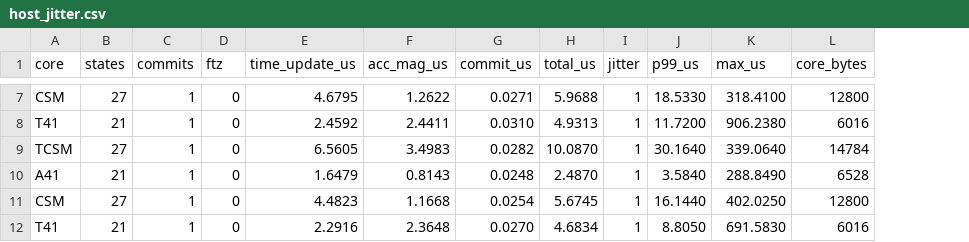
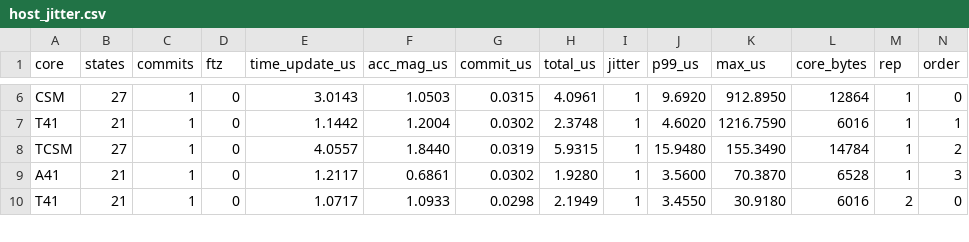
Before and after one commit to bareboat-necessities/ocean-imu, a CSV file: reports/results/tfg_shared_modes/host_jitter.csv, drawn as a sheet; only a part is shown, gaps mark what is left out; removed rows and columns are numbered as before the commit, all else as after; the diff covers the shown part only; the diff names each change by its address in the sheet, - before the commit and + after, or states it on an @@ line.

```diff
--- a/reports/results/tfg_shared_modes/host_jitter.csv
+++ b/reports/results/tfg_shared_modes/host_jitter.csv
+column M (rep), rows 6-10: 1 | 1 | 1 | 1 | 2
+column N (order), rows 6-10: 0 | 1 | 2 | 3 | 0
-E6 (time_update_us): 4.6795
+E6 (time_update_us): 3.0143
-F6 (acc_mag_us): 1.2622
+F6 (acc_mag_us): 1.0503
-G6 (commit_us): 0.0271
+G6 (commit_us): 0.0315
-H6 (total_us): 5.9688
+H6 (total_us): 4.0961
-J6 (p99_us): 18.5330
+J6 (p99_us): 9.6920
-K6 (max_us): 318.4100
+K6 (max_us): 912.8950
-L6 (core_bytes): 12800
+L6 (core_bytes): 12864
-E7 (time_update_us): 2.4592
+E7 (time_update_us): 1.1442
-F7 (acc_mag_us): 2.4411
+F7 (acc_mag_us): 1.2004
-G7 (commit_us): 0.0310
+G7 (commit_us): 0.0302
-H7 (total_us): 4.9313
+H7 (total_us): 2.3748
-J7 (p99_us): 11.7200
+J7 (p99_us): 4.6020
-K7 (max_us): 906.2380
+K7 (max_us): 1216.7590
-E8 (time_update_us): 6.5605
+E8 (time_update_us): 4.0557
-F8 (acc_mag_us): 3.4983
+F8 (acc_mag_us): 1.8440
-G8 (commit_us): 0.0282
+G8 (commit_us): 0.0319
-H8 (total_us): 10.0870
+H8 (total_us): 5.9315
-J8 (p99_us): 30.1640
+J8 (p99_us): 15.9480
-K8 (max_us): 339.0640
+K8 (max_us): 155.3490
-E9 (time_update_us): 1.6479
+E9 (time_update_us): 1.2117
-F9 (acc_mag_us): 0.8143
+F9 (acc_mag_us): 0.6861
-G9 (commit_us): 0.0248
+G9 (commit_us): 0.0302
-H9 (total_us): 2.4870
+H9 (total_us): 1.9280
-J9 (p99_us): 3.5840
+J9 (p99_us): 3.5600
-K9 (max_us): 288.8490
+K9 (max_us): 70.3870
-row 11: CSM | 27 | 1 | 0 | 4.4823 | 1.1668 | 0.0254 | 5.6745 | 1 | 16.1440 | 402.0250 | 12800
-E10 (time_update_us): 2.2916
+E10 (time_update_us): 1.0717
-F10 (acc_mag_us): 2.3648
+F10 (acc_mag_us): 1.0933
-G10 (commit_us): 0.0270
+G10 (commit_us): 0.0298
-H10 (total_us): 4.6834
+H10 (total_us): 2.1949
-J10 (p99_us): 8.8050
+J10 (p99_us): 3.4550
-K10 (max_us): 691.5830
+K10 (max_us): 30.9180
```
Also changed, not shown: 6 added rows, 1 removed row and 31 edited cells elsewhere in this file, reports/results/carma_lever_arm_study/lever_arm_cutoff_runs.csv, reports/results/carma_lever_arm_study/lever_arm_runs.csv, 26 other files.
